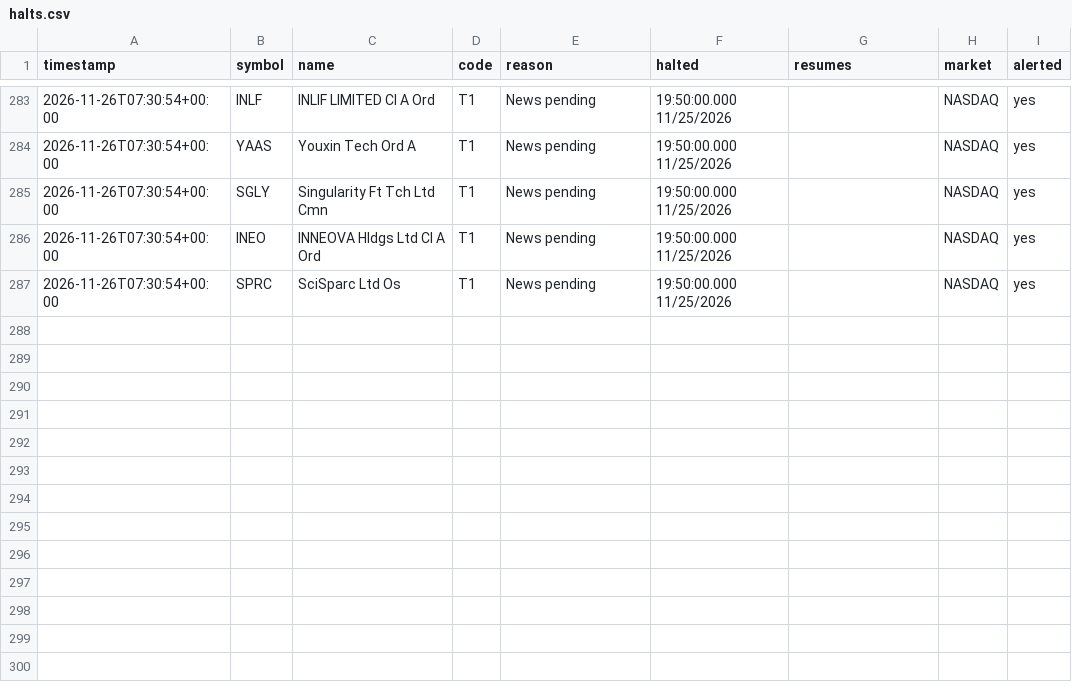
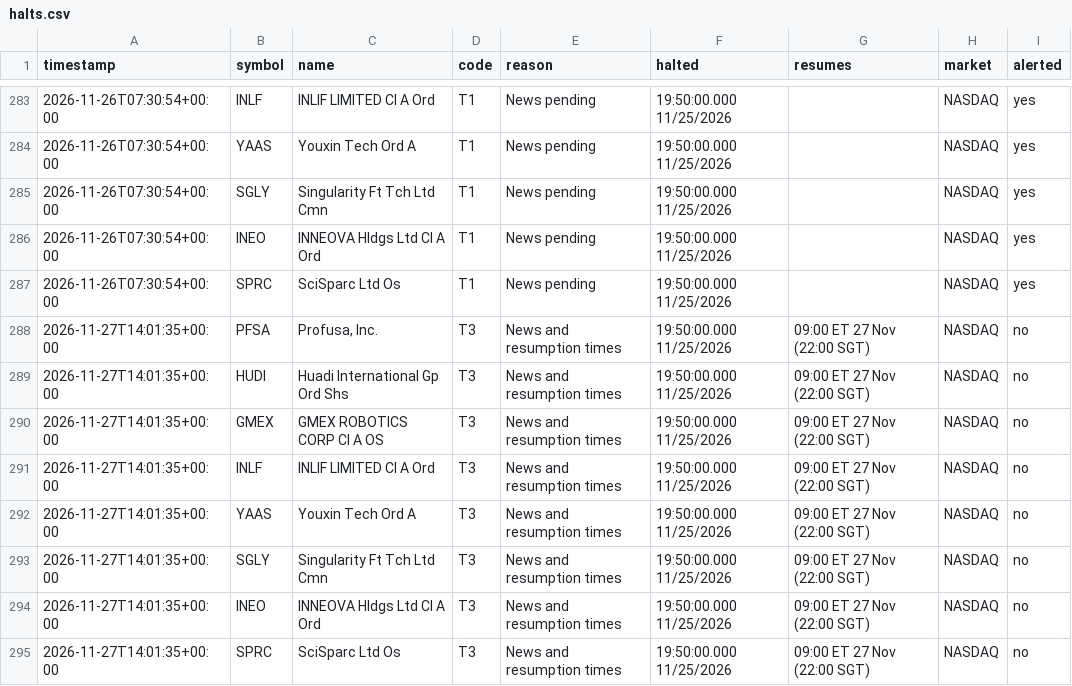
Before and after one commit to kiianwanted-byte/filings-monitor, a CSV file: data/halts.csv, drawn as a sheet; only a part is shown, gaps mark what is left out.

```diff
--- a/data/halts.csv
+++ b/data/halts.csv
@@ -287 +287,9 @@ timestamp,symbol,name,code,reason,halted,resumes,market,alerted
 2026-11-26T07:30:54+00:00,SPRC,SciSparc Ltd Os,T1,News pending,19:50:00.000 11/25/2026,,NASDAQ,yes
+2026-11-27T14:01:35+00:00,PFSA,"Profusa, Inc.",T3,News and resumption times,19:50:00.000 11/25/2026,09:00 ET 27 Nov (22:00 SGT),NASDAQ,no
+2026-11-27T14:01:35+00:00,HUDI,Huadi International Gp Ord Shs,T3,News and resumption times,19:50:00.000 11/25/2026,09:00 ET 27 Nov (22:00 SGT),NASDAQ,no
+2026-11-27T14:01:35+00:00,GMEX,GMEX ROBOTICS CORP Cl A OS,T3,News and resumption times,19:50:00.000 11/25/2026,09:00 ET 27 Nov (22:00 SGT),NASDAQ,no
+2026-11-27T14:01:35+00:00,INLF,INLIF LIMITED Cl A Ord,T3,News and resumption times,19:50:00.000 11/25/2026,09:00 ET 27 Nov (22:00 SGT),NASDAQ,no
+2026-11-27T14:01:35+00:00,YAAS,Youxin Tech Ord A,T3,News and resumption times,19:50:00.000 11/25/2026,09:00 ET 27 Nov (22:00 SGT),NASDAQ,no
+2026-11-27T14:01:35+00:00,SGLY,Singularity Ft Tch Ltd Cmn,T3,News and resumption times,19:50:00.000 11/25/2026,09:00 ET 27 Nov (22:00 SGT),NASDAQ,no
+2026-11-27T14:01:35+00:00,INEO,INNEOVA Hldgs Ltd Cl A Ord,T3,News and resumption times,19:50:00.000 11/25/2026,09:00 ET 27 Nov (22:00 SGT),NASDAQ,no
+2026-11-27T14:01:35+00:00,SPRC,SciSparc Ltd Os,T3,News and resumption times,19:50:00.000 11/25/2026,09:00 ET 27 Nov (22:00 SGT),NASDAQ,no
```
Also changed, not shown: 2 other files.
